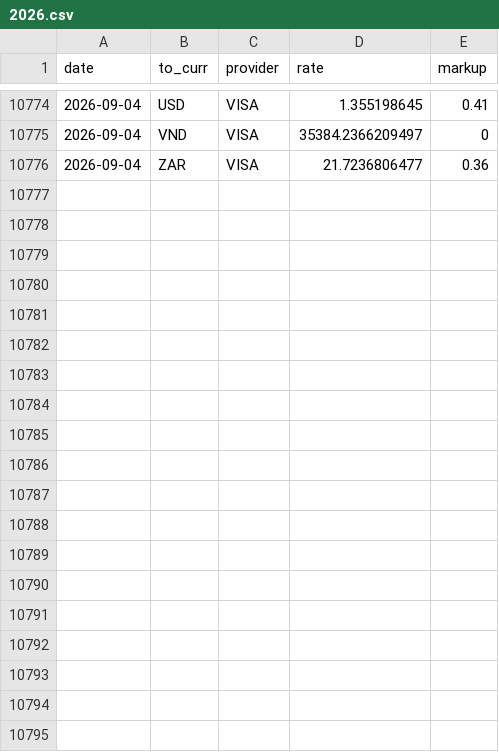
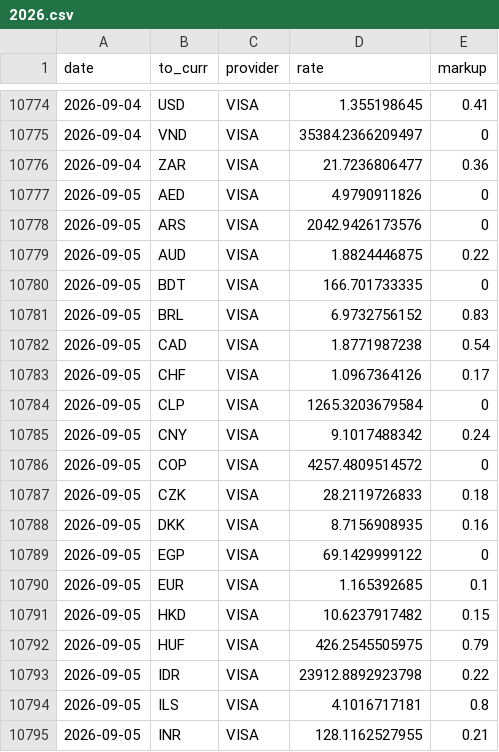
Before and after one commit to avishj/ForexRadar, a CSV file: db/GBP/2026.csv, drawn as a sheet; only a part is shown, gaps mark what is left out; the diff covers the shown part only.

```diff
--- a/db/GBP/2026.csv
+++ b/db/GBP/2026.csv
@@ -10776 +10776,20 @@ date,to_curr,provider,rate,markup
 2026-09-04,ZAR,VISA,21.7236806477,0.36
+2026-09-05,AED,VISA,4.9790911826,0
+2026-09-05,ARS,VISA,2042.9426173576,0
+2026-09-05,AUD,VISA,1.8824446875,0.22
+2026-09-05,BDT,VISA,166.701733335,0
+2026-09-05,BRL,VISA,6.9732756152,0.83
+2026-09-05,CAD,VISA,1.8771987238,0.54
+2026-09-05,CHF,VISA,1.0967364126,0.17
+2026-09-05,CLP,VISA,1265.3203679584,0
+2026-09-05,CNY,VISA,9.1017488342,0.24
+2026-09-05,COP,VISA,4257.4809514572,0
+2026-09-05,CZK,VISA,28.2119726833,0.18
+2026-09-05,DKK,VISA,8.7156908935,0.16
+2026-09-05,EGP,VISA,69.1429999122,0
+2026-09-05,EUR,VISA,1.165392685,0.1
+2026-09-05,HKD,VISA,10.6237917482,0.15
+2026-09-05,HUF,VISA,426.2545505975,0.79
+2026-09-05,IDR,VISA,23912.8892923798,0.22
+2026-09-05,ILS,VISA,4.1016717181,0.8
+2026-09-05,INR,VISA,128.1162527955,0.21
```
Also changed, not shown: 20 added rows elsewhere in this file, db/CHF/2026.csv, db/CNY/2026.csv, 37 other files.
